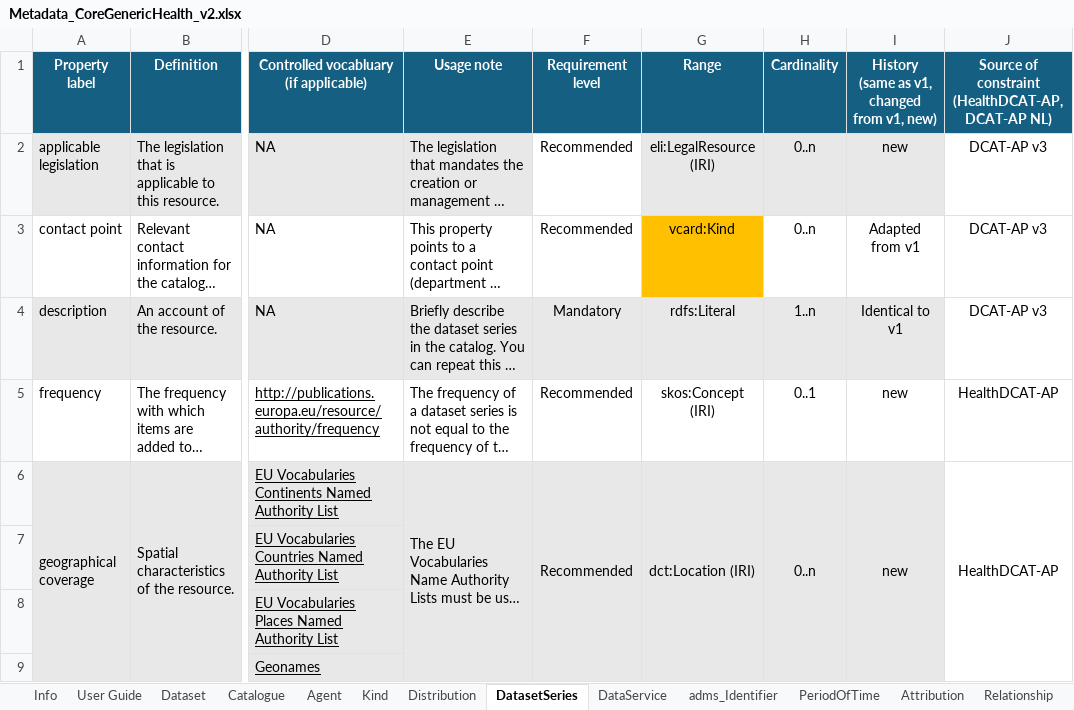
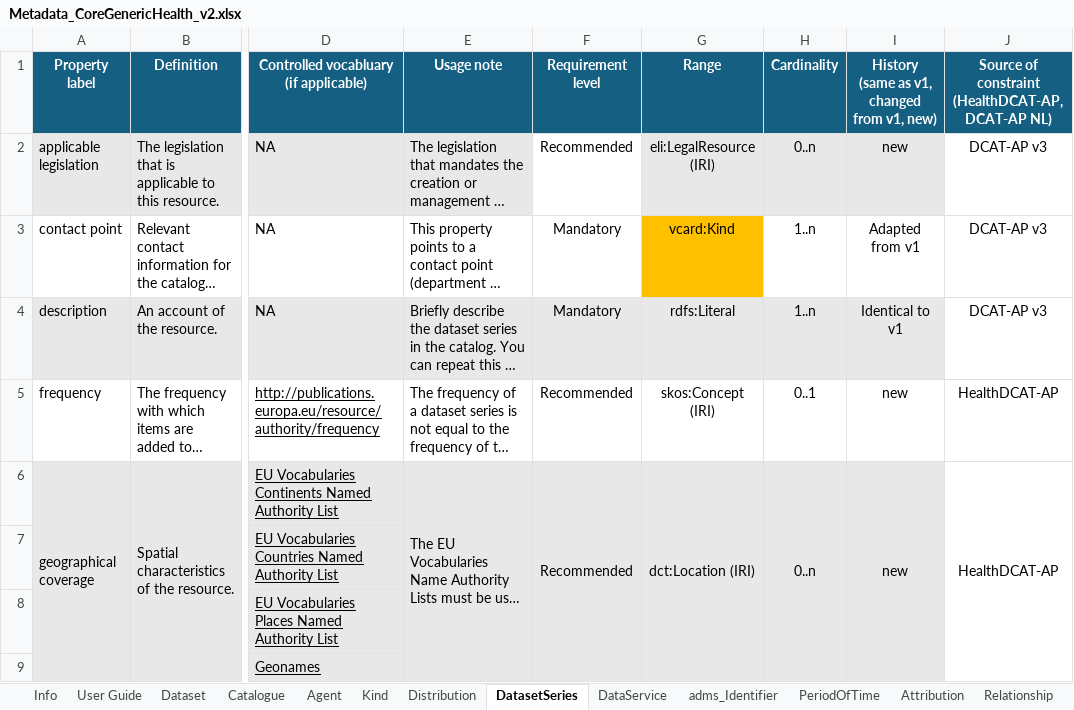
Before and after one commit to Health-RI/health-ri-metadata, an Excel workbook: Documents/Metadata_CoreGenericHealth_v2.xlsx, sheet DatasetSeries, drawn as a sheet; only a part is shown, gaps mark what is left out; long unchanged cells end in …; values as stored, in another font and other column widths than the file's, no borders; conditional formats not drawn; the diff names each change by its address in the sheet, - before the commit and + after, or states it on an @@ line.

Commit message:
fix: cardinality contactPoint in DatasetSeries
Compliant to HealthDCAT-AP

```diff
--- a/Documents/Metadata_CoreGenericHealth_v2.xlsx (sheet DatasetSeries)
+++ b/Documents/Metadata_CoreGenericHealth_v2.xlsx (sheet DatasetSeries)
-F3 (Requirement level): Recommended
+F3 (Requirement level): Mandatory
-H3 (Cardinality): 0..n
+H3 (Cardinality): 1..n
```
Also changed, not shown: 9 other files.
